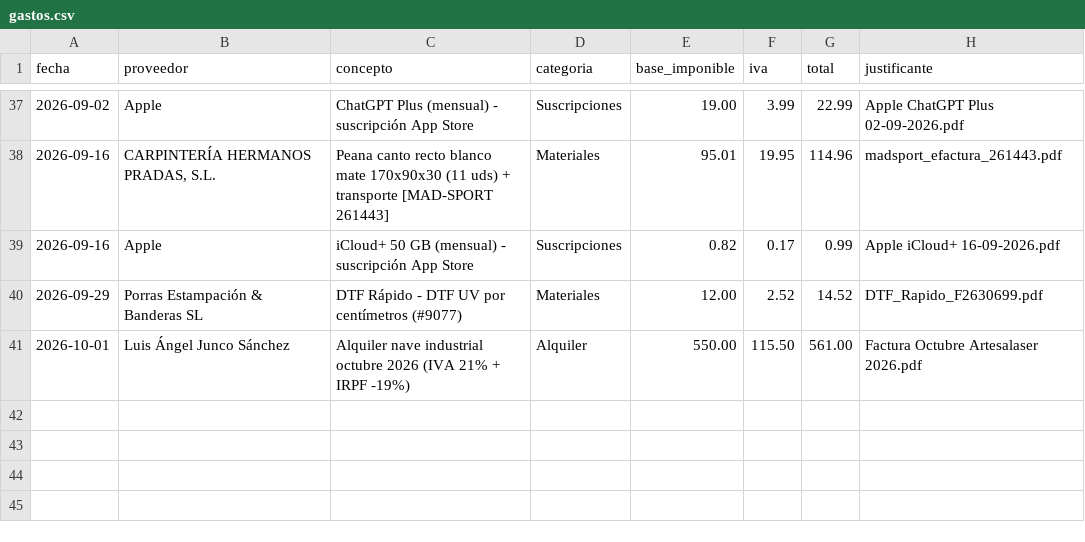
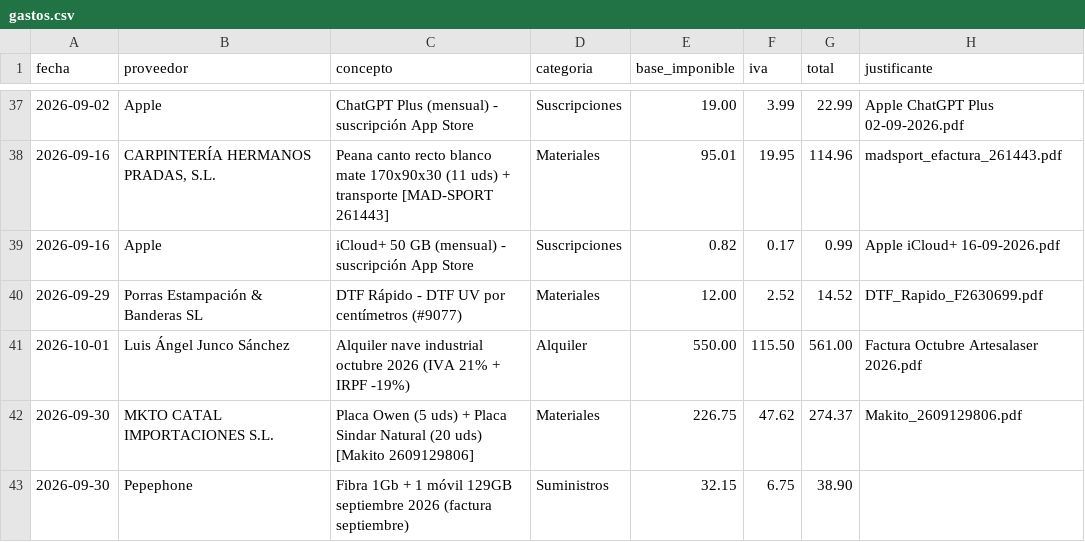
Before and after one commit to AntonioJose81/artesalaser-dashboard, a CSV file: gastos.csv, drawn as a sheet; only a part is shown, gaps mark what is left out; the diff names each change by its address in the sheet, - before the commit and + after, or states it on an @@ line.

Commit message:
Dashboard sem 02-06 oct: emitida FAC2026A60 Tres Cantos 1.575,42 EUR + recibidas Makito 2609129806 274,37 y Pepephone septiembre 38,90

```diff
--- a/gastos.csv
+++ b/gastos.csv
+row 42: 2026-09-30 | MKTO CATAL IMPORTACIONES S.L. | Placa Owen (5 uds) + Placa Sindar Natural (20 uds) [Makito 2609129806] | Materiales | 226.75 | 47.62 | 274.37 | Makito_2609129806.pdf
+row 43: 2026-09-30 | Pepephone | Fibra 1Gb + 1 móvil 129GB septiembre 2026 (factura septiembre) | Suministros | 32.15 | 6.75 | 38.90
```
Also changed, not shown: ingresos_facturados.csv, 1 other file.
